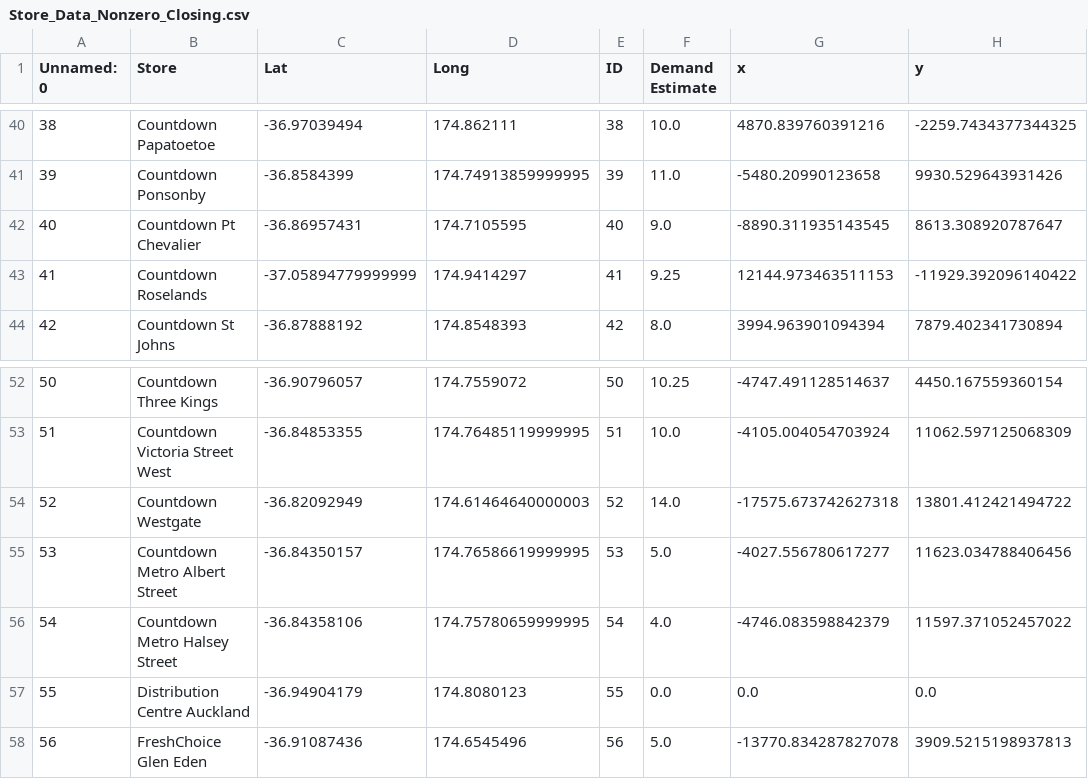
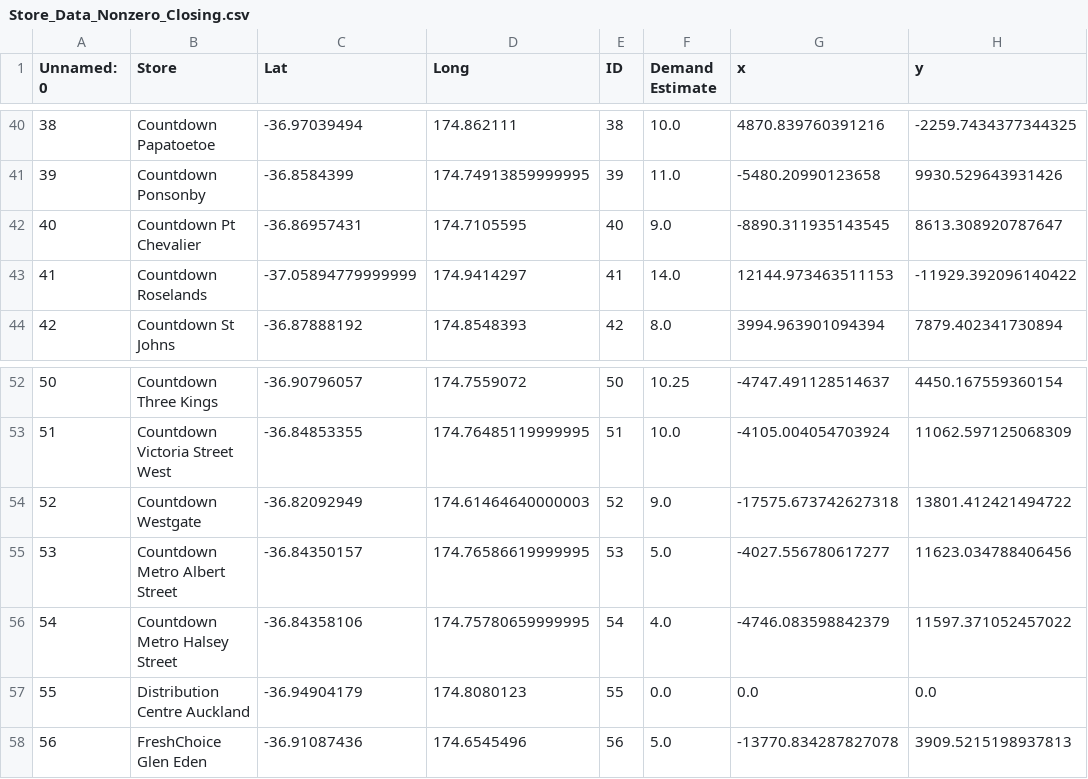
Before and after one commit to csco379/263OR_G13, a CSV file: Store_Data_Nonzero_Closing.csv, drawn as a sheet; only a part is shown, gaps mark what is left out; the diff names each change by its address in the sheet, - before the commit and + after, or states it on an @@ line.

Commit message:
Added store removal simulation

```diff
--- a/Store_Data_Nonzero_Closing.csv
+++ b/Store_Data_Nonzero_Closing.csv
-F43 (Demand Estimate): 9.25
+F43 (Demand Estimate): 14.0
-F54 (Demand Estimate): 14.0
+F54 (Demand Estimate): 9.0
```
Also changed, not shown: Route_Pallets_Weekday_Closing.csv, Route_Pallets_Weekend_Closing.csv, 12 other files.
